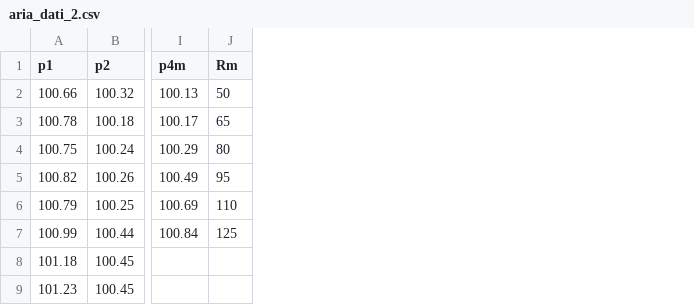
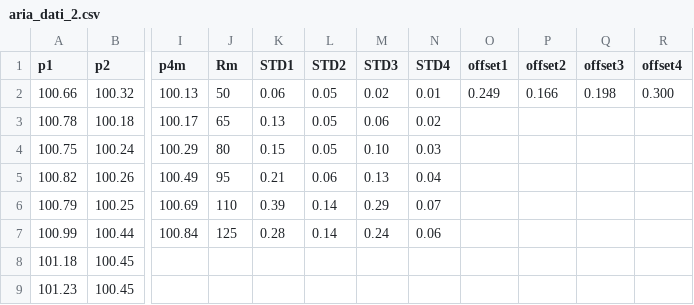
Before and after one commit to CarminatiGiovanni/LaboratorioFisica1, a CSV file: 08_VENTURI/aria_dati_2.csv, drawn as a sheet; only a part is shown, gaps mark what is left out; the diff names each change by its address in the sheet, - before the commit and + after, or states it on an @@ line.

```diff
--- a/08_VENTURI/aria_dati_2.csv
+++ b/08_VENTURI/aria_dati_2.csv
+column K (STD1), rows 2-7: 0.06 | 0.13 | 0.15 | 0.21 | 0.39 | 0.28
+column L (STD2), rows 2-7: 0.05 | 0.05 | 0.05 | 0.06 | 0.14 | 0.14
+column M (STD3), rows 2-7: 0.02 | 0.06 | 0.10 | 0.13 | 0.29 | 0.24
+column N (STD4), rows 2-7: 0.01 | 0.02 | 0.03 | 0.04 | 0.07 | 0.06
+column O (offset1), row 2: 0.249
+column P (offset2), row 2: 0.166
+column Q (offset3), row 2: 0.198
+column R (offset4), row 2: 0.300
```
Also changed, not shown: 2 other files.
